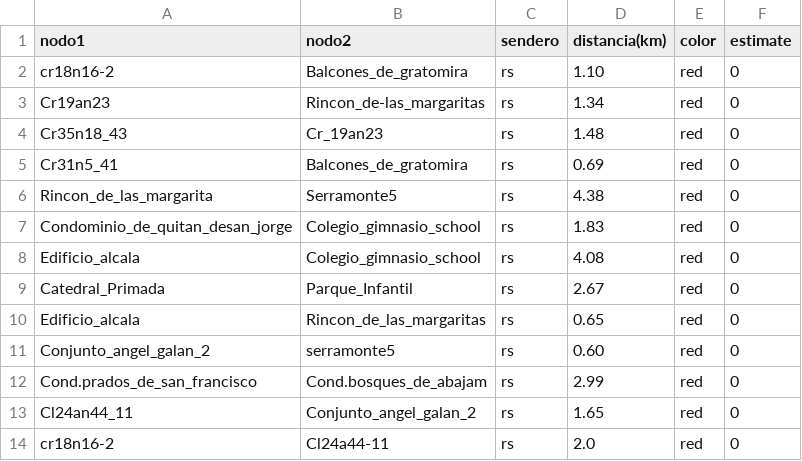
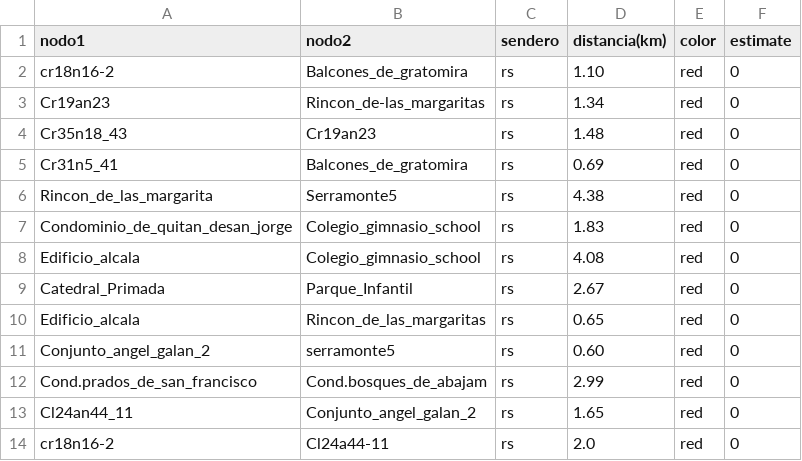
Before and after one commit to Levianthanx/rutas, a CSV file: nodosxnodos.csv, drawn as a sheet.

Commit message:
Update nodosxnodos.csv

```diff
--- a/nodosxnodos.csv
+++ b/nodosxnodos.csv
@@ -3,3 +3,3 @@ cr18n16-2,Balcones_de_gratomira,rs,1.10,red,0
 Cr19an23,Rincon_de-las_margaritas,rs,1.34,red,0
-Cr35n18_43,Cr_19an23,rs,1.48,red,0
+Cr35n18_43,Cr19an23,rs,1.48,red,0
 Cr31n5_41,Balcones_de_gratomira,rs,0.69,red,0
```
